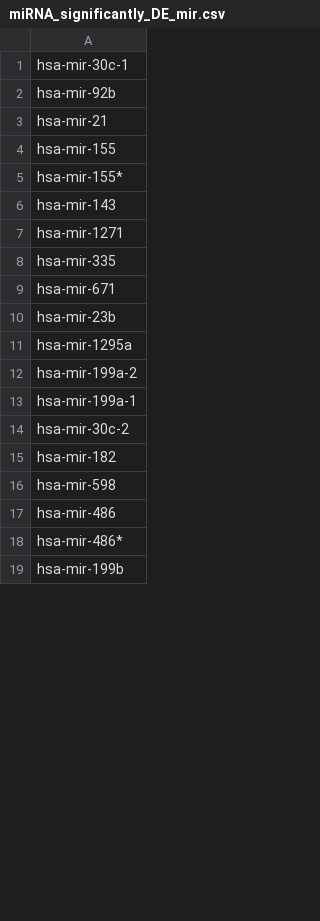
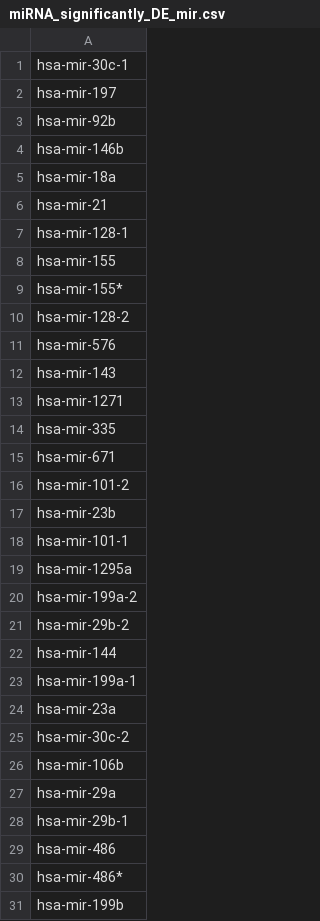
Before and after one commit to vivekruhela/miRPipe, a CSV file: CLL_results/miRNA_significantly_DE_mir.csv, drawn as a sheet; only a part is shown; the diff covers the shown part only.

```diff
--- a/CLL_results/miRNA_significantly_DE_mir.csv
+++ b/CLL_results/miRNA_significantly_DE_mir.csv
@@ -1,6 +1,12 @@
 hsa-mir-30c-1
+hsa-mir-197
 hsa-mir-92b
+hsa-mir-146b
+hsa-mir-18a
 hsa-mir-21
+hsa-mir-128-1
 hsa-mir-155
 hsa-mir-155*
+hsa-mir-128-2
+hsa-mir-576
 hsa-mir-143
@@ -9,9 +15,15 @@ hsa-mir-335
 hsa-mir-671
+hsa-mir-101-2
 hsa-mir-23b
+hsa-mir-101-1
 hsa-mir-1295a
 hsa-mir-199a-2
+hsa-mir-29b-2
+hsa-mir-144
 hsa-mir-199a-1
+hsa-mir-23a
 hsa-mir-30c-2
-hsa-mir-182
-hsa-mir-598
+hsa-mir-106b
+hsa-mir-29a
+hsa-mir-29b-1
 hsa-mir-486
```
Also changed, not shown: 39 added rows and 17 edited cells elsewhere in this file, CLL_results/counts_final_novel_mir_new_names.csv, CLL_results/miRNA_DEmir_Counts_1.csv, 4 other files.
